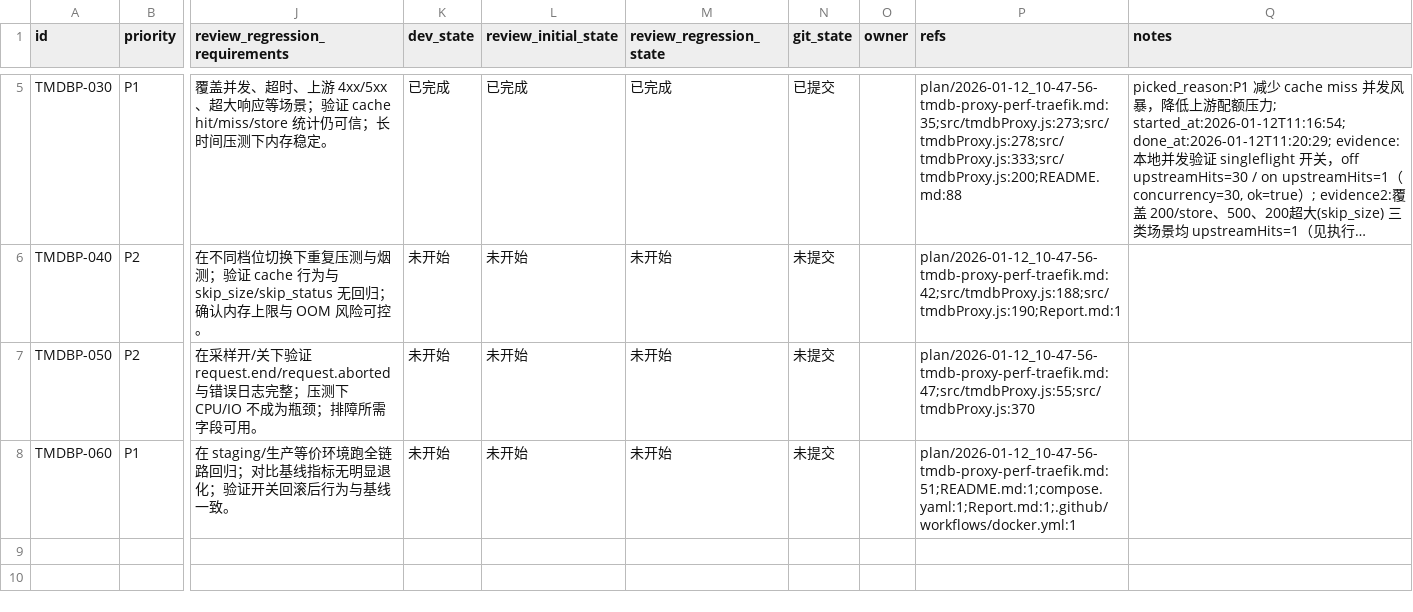
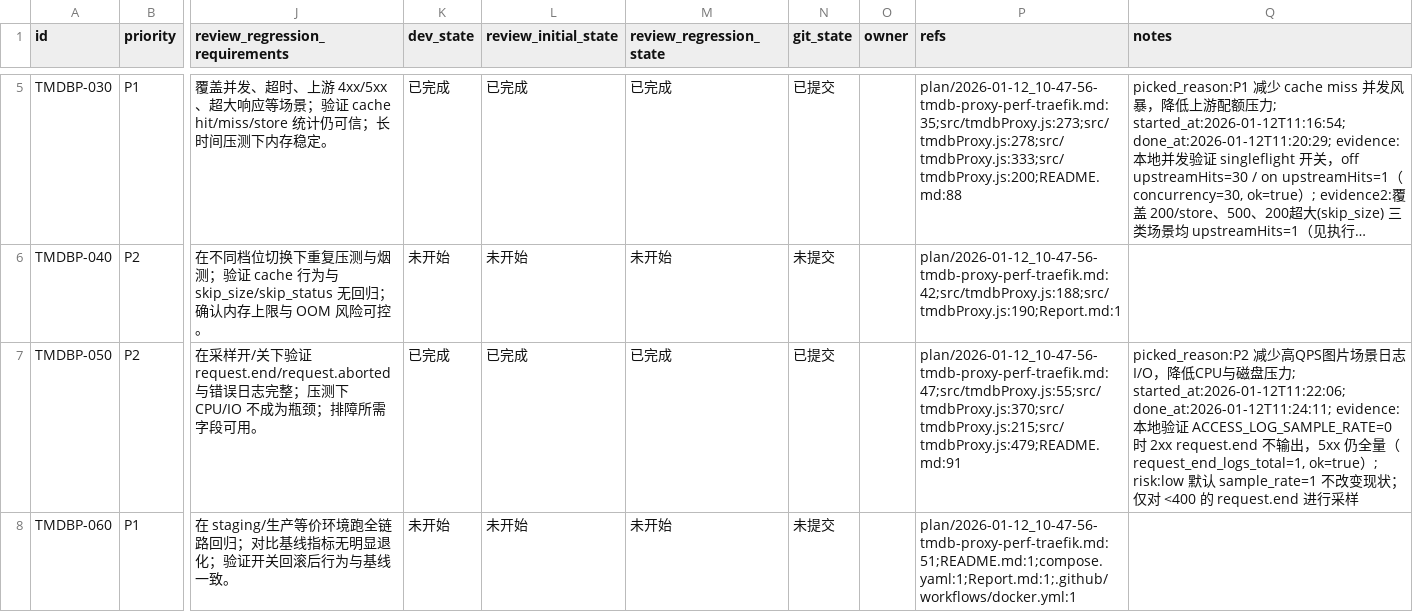
Before and after one commit to xxllllll/tmdb-proxy, a CSV file: issues/2026-01-12_10-53-41-tmdb-proxy-perf-traefik.csv, drawn as a sheet; only a part is shown, gaps mark what is left out; long unchanged cells end in …; the diff names each change by its address in the sheet, - before the commit and + after, or states it on an @@ line.

```diff
--- a/issues/2026-01-12_10-53-41-tmdb-proxy-perf-traefik.csv
+++ b/issues/2026-01-12_10-53-41-tmdb-proxy-perf-traefik.csv
-K7 (dev_state): 未开始
+K7 (dev_state): 已完成
-L7 (review_initial_state): 未开始
+L7 (review_initial_state): 已完成
-M7 (review_regression_state): 未开始
+M7 (review_regression_state): 已完成
-N7 (git_state): 未提交
+N7 (git_state): 已提交
-P7 (refs): plan/2026-01-12_10-47-56-tmdb-proxy-perf-traefik.md:47;src/tmdbProxy.js:55;src/tmdbProxy.js:370
+P7 (refs): plan/2026-01-12_10-47-56-tmdb-proxy-perf-traefik.md:47;src/tmdbProxy.js:55;src/tmdbProxy.js:370;src/tmdbProxy.js:215;src/tmdbProxy.js:479;README.md:91
-Q7 (notes): (empty)
+Q7 (notes): picked_reason:P2 减少高QPS图片场景日志I/O，降低CPU与磁盘压力; started_at:2026-01-12T11:22:06; done_at:2026-01-12T11:24:11; evidence:本地验证 ACCESS_LOG_SAMPLE_RATE=0 时 2xx request.end 不输出，5xx 仍全量（request_end_logs_total=1, ok=true）; risk:low 默认 sample_rate=1 不改变现状；仅对 <400 的 request.end 进行采样
```
Also changed, not shown: 2 other files.
